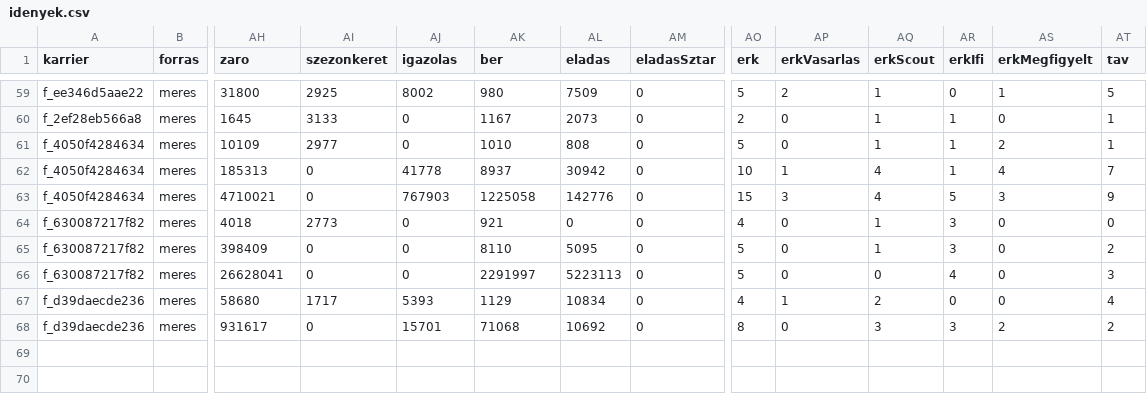
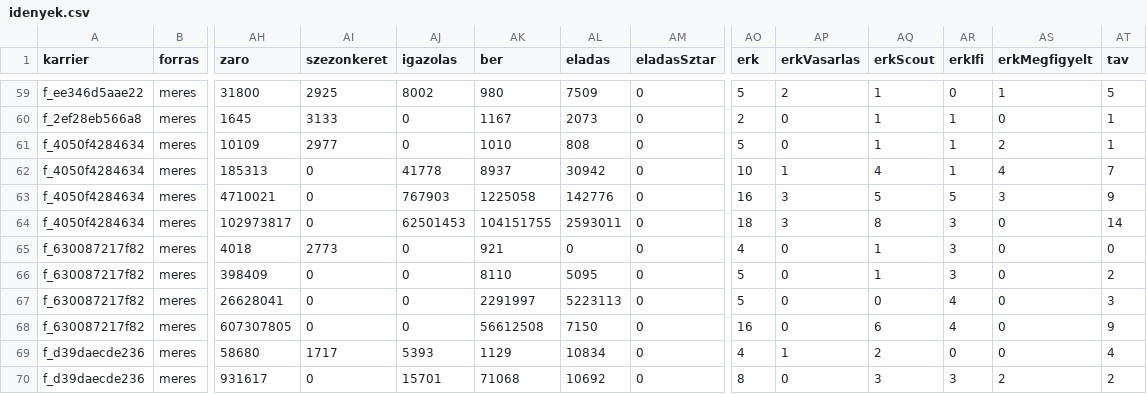
Before and after one commit to mistral757/Magyah, a CSV file: meres/idenyek.csv, drawn as a sheet; only a part is shown, gaps mark what is left out; rows hold the shown columns only; the diff names each change by its address in the sheet, - before the commit and + after, or states it on an @@ line.

```diff
--- a/meres/idenyek.csv
+++ b/meres/idenyek.csv
-AO63 (erk): 15
+AO63 (erk): 16
-AQ63 (erkScout): 4
+AQ63 (erkScout): 5
+row 64: f_4050f4284634 | meres | 102973817 | 0 | 62501453 | 104151755 | 2593011 | 0 | 18 | 3 | 8 | 3 | 0 | 14
+row 68: f_630087217f82 | meres | 607307805 | 0 | 0 | 56612508 | 7150 | 0 | 16 | 0 | 6 | 4 | 0 | 9
```
Also changed, not shown: 5 other files.
